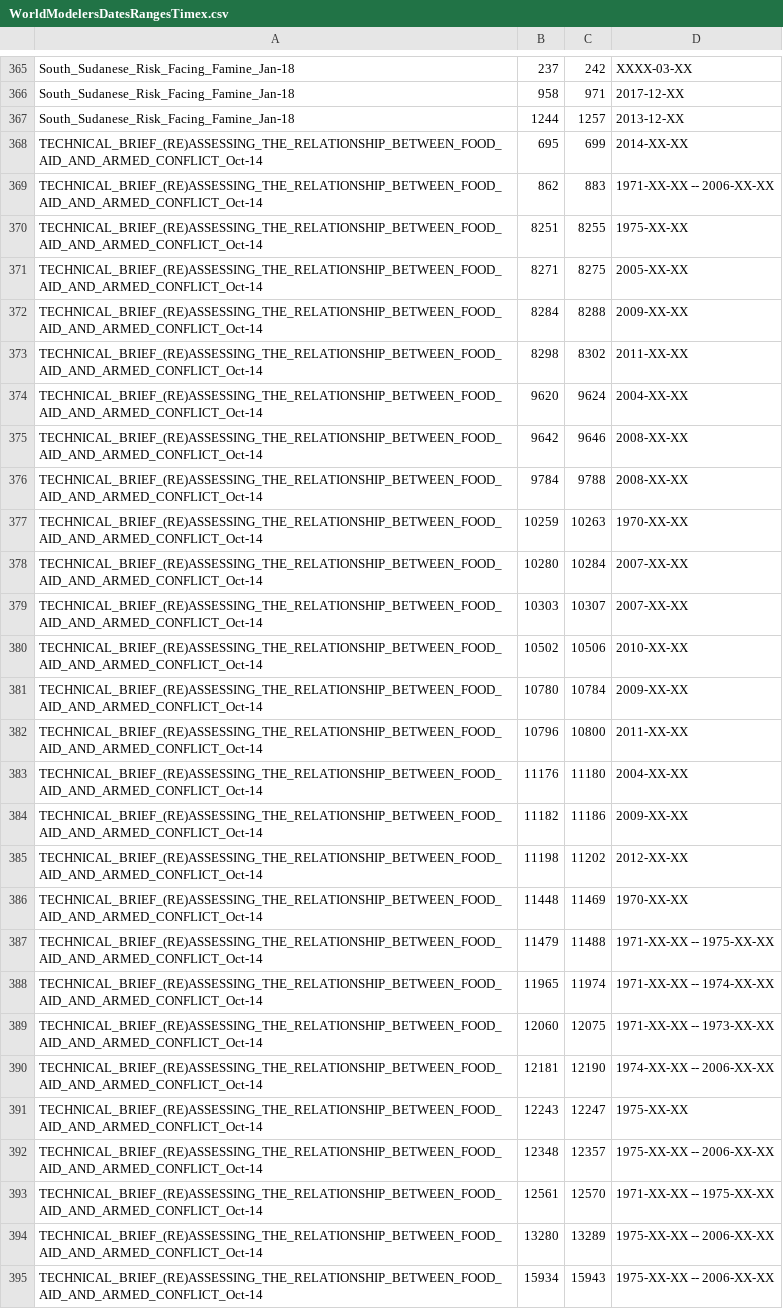
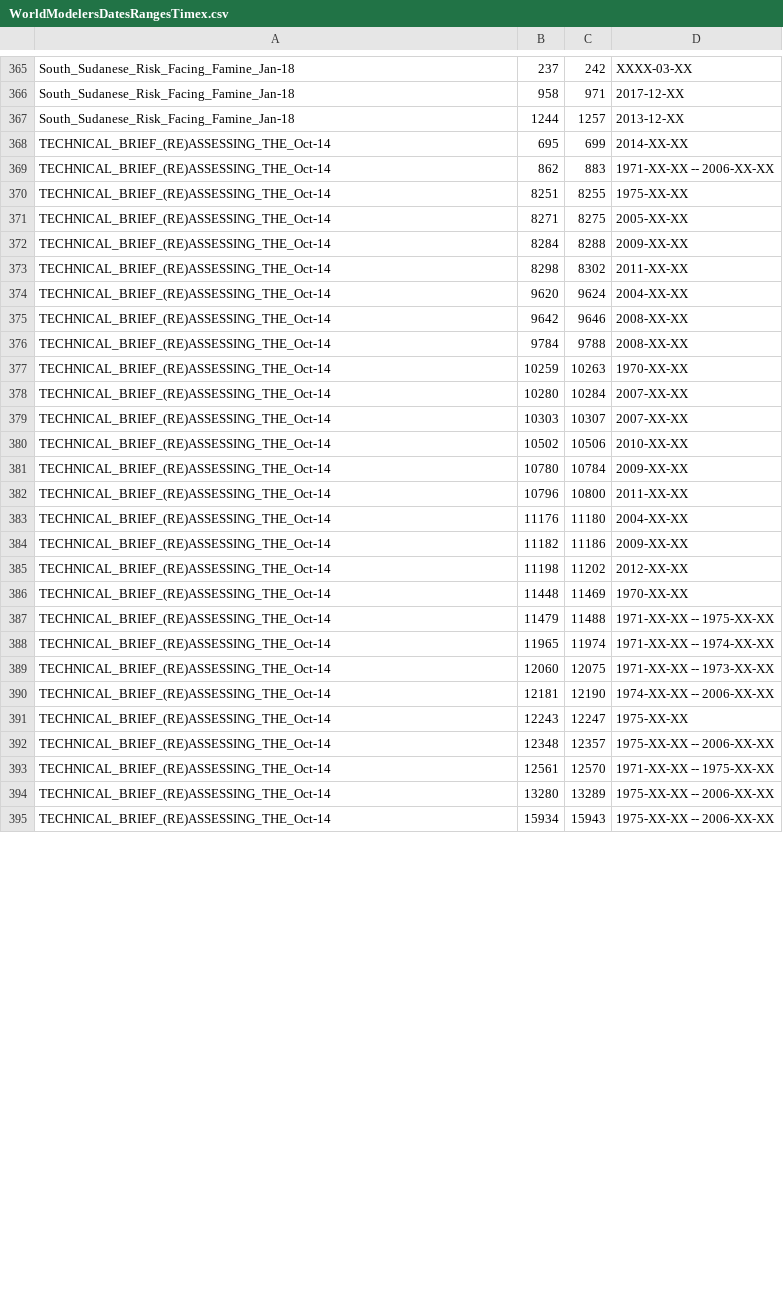
Before and after one commit to clulab/processors, a CSV file: main/src/main/resources/org/clulab/numeric/TimeNormEvalSet/WorldModelersDatesRangesTimex.csv, drawn as a sheet; only a part is shown, gaps mark what is left out; the diff covers the shown part only.

```diff
--- a/main/src/main/resources/org/clulab/numeric/TimeNormEvalSet/WorldModelersDatesRangesTimex.csv
+++ b/main/src/main/resources/org/clulab/numeric/TimeNormEvalSet/WorldModelersDatesRangesTimex.csv
@@ -367,29 +367,29 @@ South_Sudanese_Risk_Facing_Famine_Jan-18,958,971,2017-12-XX
 South_Sudanese_Risk_Facing_Famine_Jan-18,1244,1257,2013-12-XX
-TECHNICAL_BRIEF_(RE)ASSESSING_THE_RELATIONSHIP_BETWEEN_FOOD_AID_AND_ARMED_CONFLICT_Oct-14,695,699,2014-XX-XX
-TECHNICAL_BRIEF_(RE)ASSESSING_THE_RELATIONSHIP_BETWEEN_FOOD_AID_AND_ARMED_CONFLICT_Oct-14,862,883,1971-XX-XX -- 2006-XX-XX
-TECHNICAL_BRIEF_(RE)ASSESSING_THE_RELATIONSHIP_BETWEEN_FOOD_AID_AND_ARMED_CONFLICT_Oct-14,8251,8255,1975-XX-XX
-TECHNICAL_BRIEF_(RE)ASSESSING_THE_RELATIONSHIP_BETWEEN_FOOD_AID_AND_ARMED_CONFLICT_Oct-14,8271,8275,2005-XX-XX
-TECHNICAL_BRIEF_(RE)ASSESSING_THE_RELATIONSHIP_BETWEEN_FOOD_AID_AND_ARMED_CONFLICT_Oct-14,8284,8288,2009-XX-XX
-TECHNICAL_BRIEF_(RE)ASSESSING_THE_RELATIONSHIP_BETWEEN_FOOD_AID_AND_ARMED_CONFLICT_Oct-14,8298,8302,2011-XX-XX
-TECHNICAL_BRIEF_(RE)ASSESSING_THE_RELATIONSHIP_BETWEEN_FOOD_AID_AND_ARMED_CONFLICT_Oct-14,9620,9624,2004-XX-XX
-TECHNICAL_BRIEF_(RE)ASSESSING_THE_RELATIONSHIP_BETWEEN_FOOD_AID_AND_ARMED_CONFLICT_Oct-14,9642,9646,2008-XX-XX
-TECHNICAL_BRIEF_(RE)ASSESSING_THE_RELATIONSHIP_BETWEEN_FOOD_AID_AND_ARMED_CONFLICT_Oct-14,9784,9788,2008-XX-XX
-TECHNICAL_BRIEF_(RE)ASSESSING_THE_RELATIONSHIP_BETWEEN_FOOD_AID_AND_ARMED_CONFLICT_Oct-14,10259,10263,1970-XX-XX
-TECHNICAL_BRIEF_(RE)ASSESSING_THE_RELATIONSHIP_BETWEEN_FOOD_AID_AND_ARMED_CONFLICT_Oct-14,10280,10284,2007-XX-XX
-TECHNICAL_BRIEF_(RE)ASSESSING_THE_RELATIONSHIP_BETWEEN_FOOD_AID_AND_ARMED_CONFLICT_Oct-14,10303,10307,2007-XX-XX
-TECHNICAL_BRIEF_(RE)ASSESSING_THE_RELATIONSHIP_BETWEEN_FOOD_AID_AND_ARMED_CONFLICT_Oct-14,10502,10506,2010-XX-XX
-TECHNICAL_BRIEF_(RE)ASSESSING_THE_RELATIONSHIP_BETWEEN_FOOD_AID_AND_ARMED_CONFLICT_Oct-14,10780,10784,2009-XX-XX
-TECHNICAL_BRIEF_(RE)ASSESSING_THE_RELATIONSHIP_BETWEEN_FOOD_AID_AND_ARMED_CONFLICT_Oct-14,10796,10800,2011-XX-XX
-TECHNICAL_BRIEF_(RE)ASSESSING_THE_RELATIONSHIP_BETWEEN_FOOD_AID_AND_ARMED_CONFLICT_Oct-14,11176,11180,2004-XX-XX
-TECHNICAL_BRIEF_(RE)ASSESSING_THE_RELATIONSHIP_BETWEEN_FOOD_AID_AND_ARMED_CONFLICT_Oct-14,11182,11186,2009-XX-XX
-TECHNICAL_BRIEF_(RE)ASSESSING_THE_RELATIONSHIP_BETWEEN_FOOD_AID_AND_ARMED_CONFLICT_Oct-14,11198,11202,2012-XX-XX
-TECHNICAL_BRIEF_(RE)ASSESSING_THE_RELATIONSHIP_BETWEEN_FOOD_AID_AND_ARMED_CONFLICT_Oct-14,11448,11469,1970-XX-XX
-TECHNICAL_BRIEF_(RE)ASSESSING_THE_RELATIONSHIP_BETWEEN_FOOD_AID_AND_ARMED_CONFLICT_Oct-14,11479,11488,1971-XX-XX -- 1975-XX-XX
-TECHNICAL_BRIEF_(RE)ASSESSING_THE_RELATIONSHIP_BETWEEN_FOOD_AID_AND_ARMED_CONFLICT_Oct-14,11965,11974,1971-XX-XX -- 1974-XX-XX
-TECHNICAL_BRIEF_(RE)ASSESSING_THE_RELATIONSHIP_BETWEEN_FOOD_AID_AND_ARMED_CONFLICT_Oct-14,12060,12075,1971-XX-XX -- 1973-XX-XX
-TECHNICAL_BRIEF_(RE)ASSESSING_THE_RELATIONSHIP_BETWEEN_FOOD_AID_AND_ARMED_CONFLICT_Oct-14,12181,12190,1974-XX-XX -- 2006-XX-XX
-TECHNICAL_BRIEF_(RE)ASSESSING_THE_RELATIONSHIP_BETWEEN_FOOD_AID_AND_ARMED_CONFLICT_Oct-14,12243,12247,1975-XX-XX
-TECHNICAL_BRIEF_(RE)ASSESSING_THE_RELATIONSHIP_BETWEEN_FOOD_AID_AND_ARMED_CONFLICT_Oct-14,12348,12357,1975-XX-XX -- 2006-XX-XX
-TECHNICAL_BRIEF_(RE)ASSESSING_THE_RELATIONSHIP_BETWEEN_FOOD_AID_AND_ARMED_CONFLICT_Oct-14,12561,12570,1971-XX-XX -- 1975-XX-XX
-TECHNICAL_BRIEF_(RE)ASSESSING_THE_RELATIONSHIP_BETWEEN_FOOD_AID_AND_ARMED_CONFLICT_Oct-14,13280,13289,1975-XX-XX -- 2006-XX-XX
-TECHNICAL_BRIEF_(RE)ASSESSING_THE_RELATIONSHIP_BETWEEN_FOOD_AID_AND_ARMED_CONFLICT_Oct-14,15934,15943,1975-XX-XX -- 2006-XX-XX
+TECHNICAL_BRIEF_(RE)ASSESSING_THE_Oct-14,695,699,2014-XX-XX
+TECHNICAL_BRIEF_(RE)ASSESSING_THE_Oct-14,862,883,1971-XX-XX -- 2006-XX-XX
+TECHNICAL_BRIEF_(RE)ASSESSING_THE_Oct-14,8251,8255,1975-XX-XX
+TECHNICAL_BRIEF_(RE)ASSESSING_THE_Oct-14,8271,8275,2005-XX-XX
+TECHNICAL_BRIEF_(RE)ASSESSING_THE_Oct-14,8284,8288,2009-XX-XX
+TECHNICAL_BRIEF_(RE)ASSESSING_THE_Oct-14,8298,8302,2011-XX-XX
+TECHNICAL_BRIEF_(RE)ASSESSING_THE_Oct-14,9620,9624,2004-XX-XX
+TECHNICAL_BRIEF_(RE)ASSESSING_THE_Oct-14,9642,9646,2008-XX-XX
+TECHNICAL_BRIEF_(RE)ASSESSING_THE_Oct-14,9784,9788,2008-XX-XX
+TECHNICAL_BRIEF_(RE)ASSESSING_THE_Oct-14,10259,10263,1970-XX-XX
+TECHNICAL_BRIEF_(RE)ASSESSING_THE_Oct-14,10280,10284,2007-XX-XX
+TECHNICAL_BRIEF_(RE)ASSESSING_THE_Oct-14,10303,10307,2007-XX-XX
+TECHNICAL_BRIEF_(RE)ASSESSING_THE_Oct-14,10502,10506,2010-XX-XX
+TECHNICAL_BRIEF_(RE)ASSESSING_THE_Oct-14,10780,10784,2009-XX-XX
+TECHNICAL_BRIEF_(RE)ASSESSING_THE_Oct-14,10796,10800,2011-XX-XX
+TECHNICAL_BRIEF_(RE)ASSESSING_THE_Oct-14,11176,11180,2004-XX-XX
+TECHNICAL_BRIEF_(RE)ASSESSING_THE_Oct-14,11182,11186,2009-XX-XX
+TECHNICAL_BRIEF_(RE)ASSESSING_THE_Oct-14,11198,11202,2012-XX-XX
+TECHNICAL_BRIEF_(RE)ASSESSING_THE_Oct-14,11448,11469,1970-XX-XX
+TECHNICAL_BRIEF_(RE)ASSESSING_THE_Oct-14,11479,11488,1971-XX-XX -- 1975-XX-XX
+TECHNICAL_BRIEF_(RE)ASSESSING_THE_Oct-14,11965,11974,1971-XX-XX -- 1974-XX-XX
+TECHNICAL_BRIEF_(RE)ASSESSING_THE_Oct-14,12060,12075,1971-XX-XX -- 1973-XX-XX
+TECHNICAL_BRIEF_(RE)ASSESSING_THE_Oct-14,12181,12190,1974-XX-XX -- 2006-XX-XX
+TECHNICAL_BRIEF_(RE)ASSESSING_THE_Oct-14,12243,12247,1975-XX-XX
+TECHNICAL_BRIEF_(RE)ASSESSING_THE_Oct-14,12348,12357,1975-XX-XX -- 2006-XX-XX
+TECHNICAL_BRIEF_(RE)ASSESSING_THE_Oct-14,12561,12570,1971-XX-XX -- 1975-XX-XX
+TECHNICAL_BRIEF_(RE)ASSESSING_THE_Oct-14,13280,13289,1975-XX-XX -- 2006-XX-XX
+TECHNICAL_BRIEF_(RE)ASSESSING_THE_Oct-14,15934,15943,1975-XX-XX -- 2006-XX-XX
```
Also changed, not shown: 3 edited cells elsewhere in this file, 1 other file.
